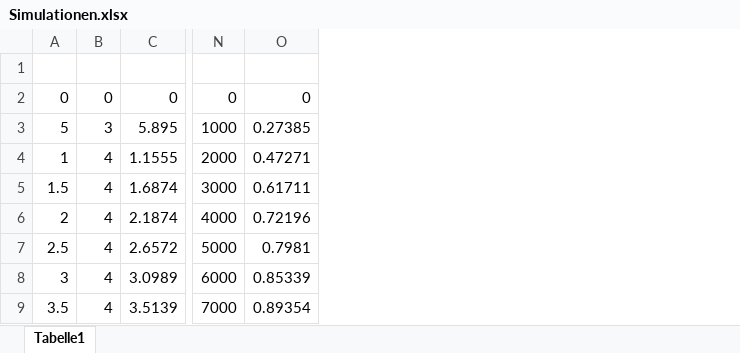
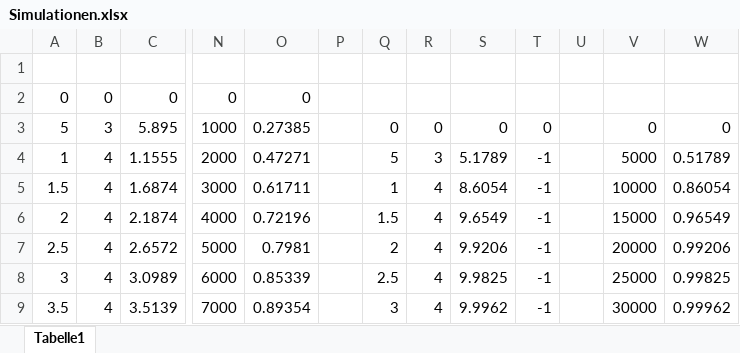
Before and after one commit to Haini/DependableSystems, an Excel workbook: Simulationen.xlsx, sheet Tabelle1, drawn as a sheet; only a part is shown, gaps mark what is left out; values as stored, in another font and other column widths than the file's, no borders; charts and pictures not drawn; the diff names each change by its address in the sheet, - before the commit and + after, or states it on an @@ line.

Commit message:
Added an Excel Graph, corrected some minor mistakes.

```diff
--- a/Simulationen.xlsx (sheet Tabelle1)
+++ b/Simulationen.xlsx (sheet Tabelle1)
+column P, empty
+column Q, rows 3-9: 0 | 5 | 1 | 1.5 | 2 | 2.5 | 3
+column R, rows 3-9: 0 | 3 | 4 | 4 | 4 | 4 | 4
+column S, rows 3-9: 0 | 5.1789 | 8.6054 | 9.6549 | 9.9206 | 9.9825 | 9.9962
+column T, rows 3-9: 0 | -1 | -1 | -1 | -1 | -1 | -1
+column U, empty
+column V, rows 3-9: 0 | 5000 | 10000 | 15000 | 20000 | 25000 | 30000
+column W, rows 3-9: 0 | 0.51789 | 0.86054 | 0.96549 | 0.99206 | 0.99825 | 0.99962
```
Also changed, not shown: charts or pictures, 14 other files.
